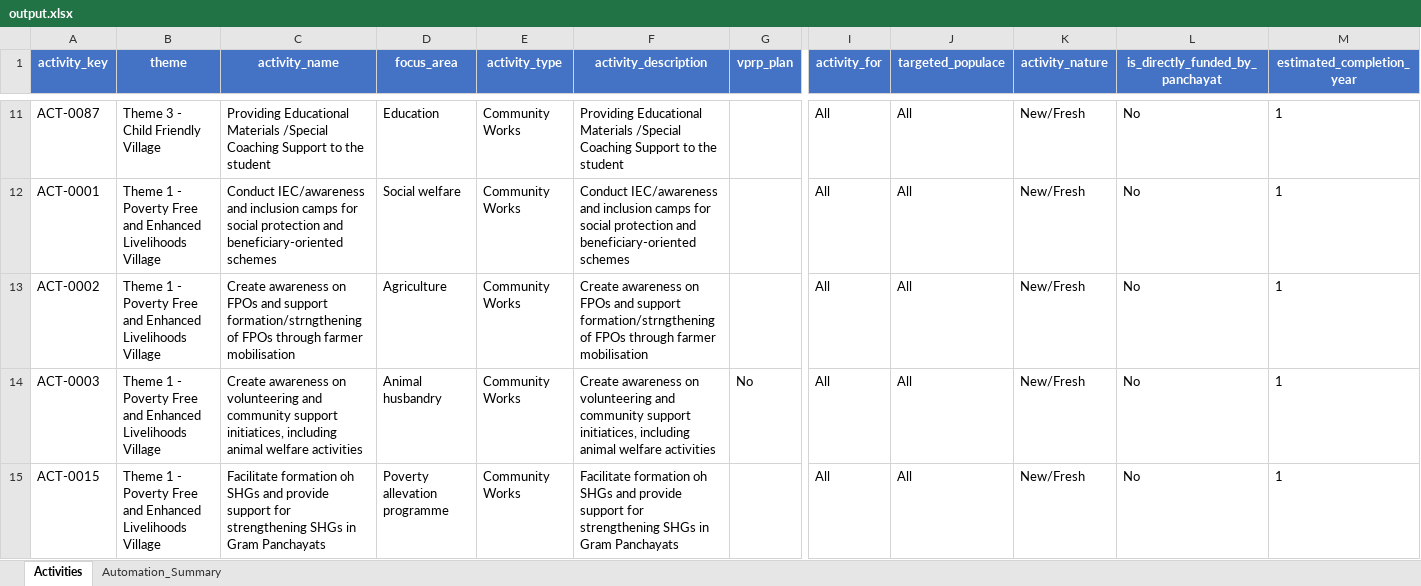
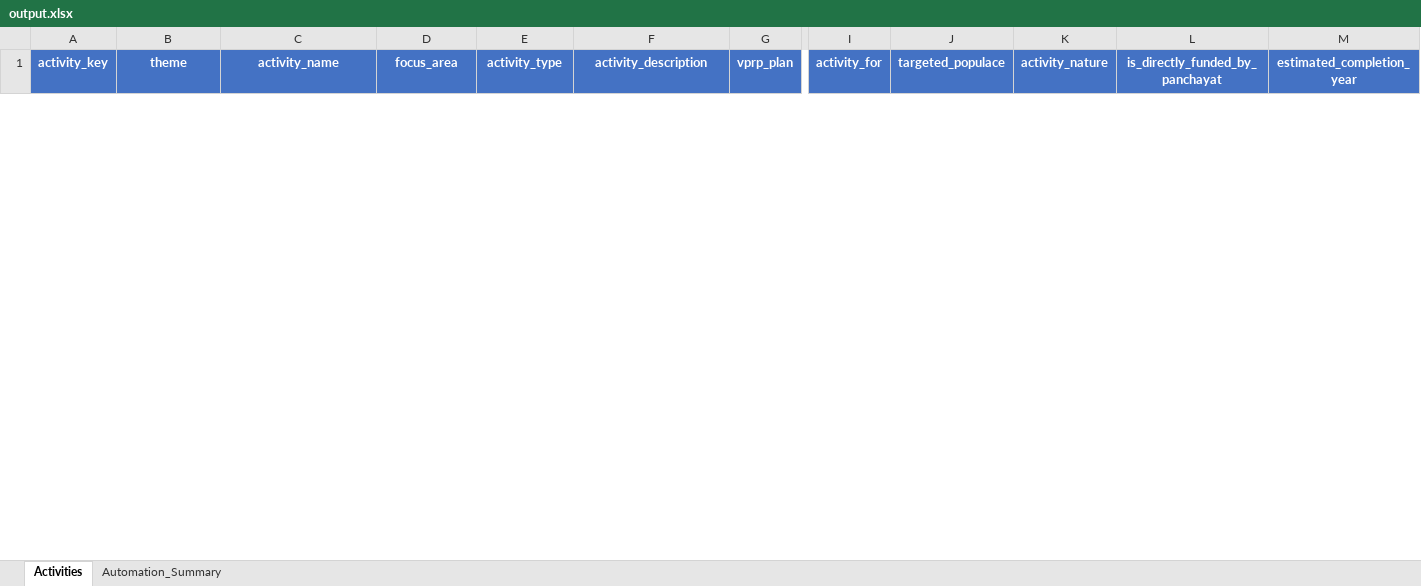
Before and after one commit to sohanlohar/egram-plan, an Excel workbook: data/output.xlsx, sheet Activities, drawn as a sheet; only a part is shown, gaps mark what is left out; values as stored, in another font and other column widths than the file's, no borders; removed rows and columns are numbered as before the commit, all else as after; rows hold the shown columns only; the diff covers the shown part only; the diff names each change by its address in the sheet, - before the commit and + after, or states it on an @@ line.

```diff
--- a/data/output.xlsx (sheet Activities)
+++ b/data/output.xlsx (sheet Activities)
-row 11: ACT-0087 | Theme 3 - Child Friendly Village | Providing Educational Materials /Special Coaching Support to the student | Education | Community Works | Providing Educational Materials /Special Coaching Support to the student |  | All | All | New/Fresh | No | 1
-row 12: ACT-0001 | Theme 1 - Poverty Free and Enhanced Livelihoods Village | Conduct IEC/awareness and inclusion camps for social protection and beneficiary-oriented schemes | Social welfare | Community Works | Conduct IEC/awareness and inclusion camps for social protection and beneficiary-oriented schemes |  | All | All | New/Fresh | No | 1
-row 13: ACT-0002 | Theme 1 - Poverty Free and Enhanced Livelihoods Village | Create awareness on FPOs and support formation/strngthening of FPOs through farmer mobilisation | Agriculture | Community Works | Create awareness on FPOs and support formation/strngthening of FPOs through farmer mobilisation |  | All | All | New/Fresh | No | 1
-row 14: ACT-0003 | Theme 1 - Poverty Free and Enhanced Livelihoods Village | Create awareness on volunteering and community support initiatices, including animal welfare activities | Animal husbandry | Community Works | Create awareness on volunteering and community support initiatices, including animal welfare activities | No | All | All | New/Fresh | No | 1
-row 15: ACT-0015 | Theme 1 - Poverty Free and Enhanced Livelihoods Village | Facilitate formation oh SHGs and provide support for strengthening SHGs in Gram Panchayats | Poverty allevation programme | Community Works | Facilitate formation oh SHGs and provide support for strengthening SHGs in Gram Panchayats |  | All | All | New/Fresh | No | 1
```
Also changed, not shown: 1 added row and 17 removed rows elsewhere in this sheet, sheet Automation_Summary, data/input.xlsx, 8 other files.
